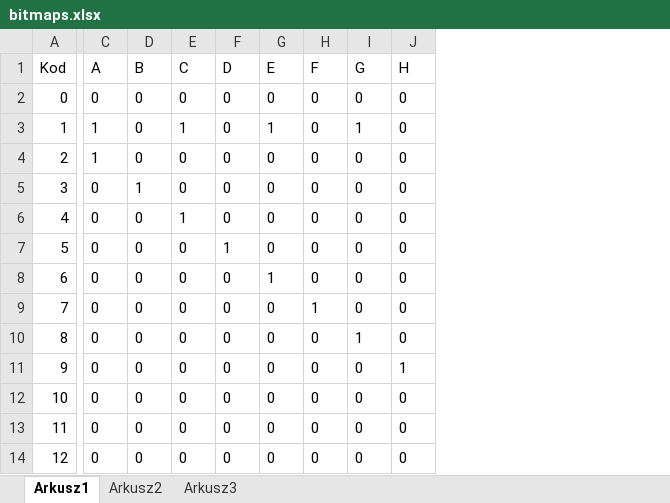
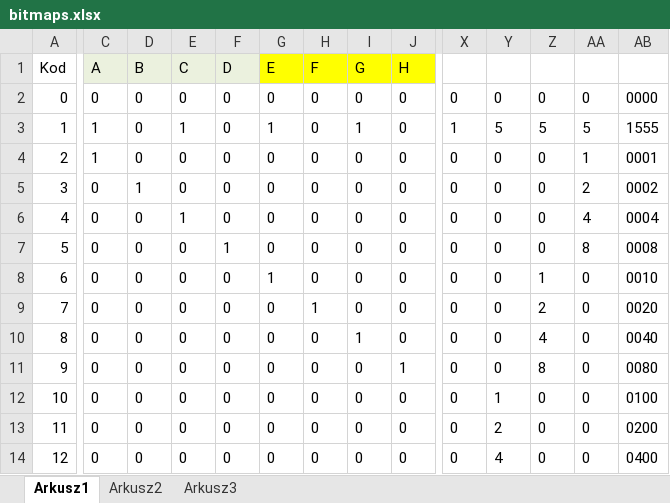
Before and after one commit to leonow32/verilog-fpga, an Excel workbook: decoder_14seg/bitmaps.xlsx, sheet Arkusz1, drawn as a sheet; only a part is shown, gaps mark what is left out; values as stored, in another font and other column widths than the file's, no borders; the diff covers the shown part only; the diff names each change by its address in the sheet, - before the commit and + after, or states it on an @@ line.

```diff
--- a/decoder_14seg/bitmaps.xlsx (sheet Arkusz1)
+++ b/decoder_14seg/bitmaps.xlsx (sheet Arkusz1)
+column X, rows 2-14: 0 | 1 | 0 | 0 | 0 | 0 | 0 | 0 | 0 | 0 | 0 | 0 | 0
+column Y, rows 2-14: 0 | 5 | 0 | 0 | 0 | 0 | 0 | 0 | 0 | 0 | 1 | 2 | 4
+column Z, rows 2-14: 0 | 5 | 0 | 0 | 0 | 0 | 1 | 2 | 4 | 8 | 0 | 0 | 0
+column AA, rows 2-14: 0 | 5 | 1 | 2 | 4 | 8 | 0 | 0 | 0 | 0 | 0 | 0 | 0
+column AB, rows 2-14: 0000 | 1555 | 0001 | 0002 | 0004 | 0008 | 0010 | 0020 | 0040 | 0080 | 0100 | 0200 | 0400
-C1:F1 fill: none
+C1:F1 fill: #EBF1DE
-G1:J1 fill: none
+G1:J1 fill: #FFFF00
```
Also changed, not shown: 5 added columns and cell formats elsewhere in this sheet, 1 other file.
